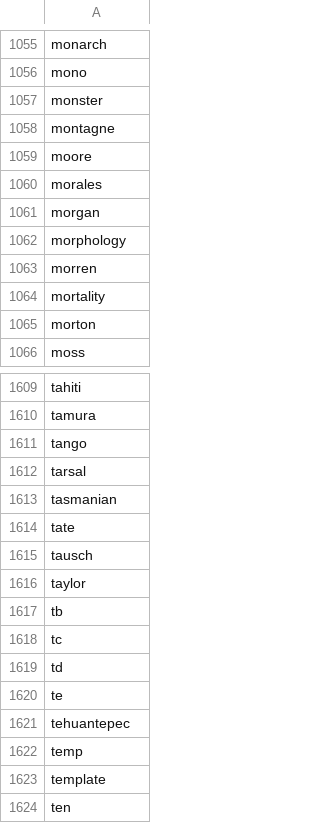
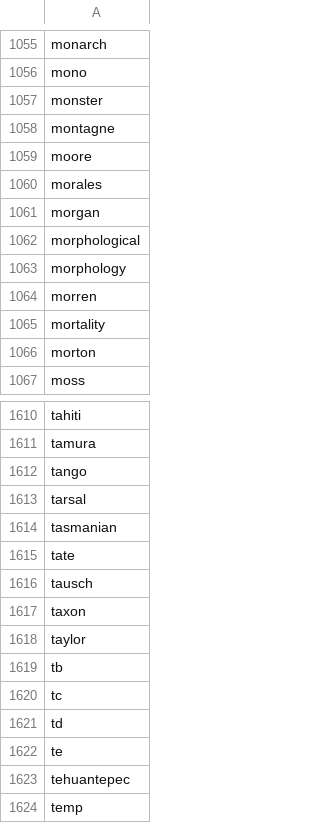
Before and after one commit to gnames/gnfinder, a CSV file: io/dict/data/black/uninomials.csv, drawn as a sheet; only a part is shown, gaps mark what is left out; the shorter side is filled out with more unchanged rows.

Commit message:
mark "Taxon", "Morphological" as bad uninomials (fix #119)

```diff
--- a/io/dict/data/black/uninomials.csv
+++ b/io/dict/data/black/uninomials.csv
@@ -1061,2 +1061,3 @@ morales
 morgan
+morphological
 morphology
@@ -1615,2 +1616,3 @@ tate
 tausch
+taxon
 taylor
```
Also changed, not shown: io/dict/data/grey/species.csv, 4 other files.
